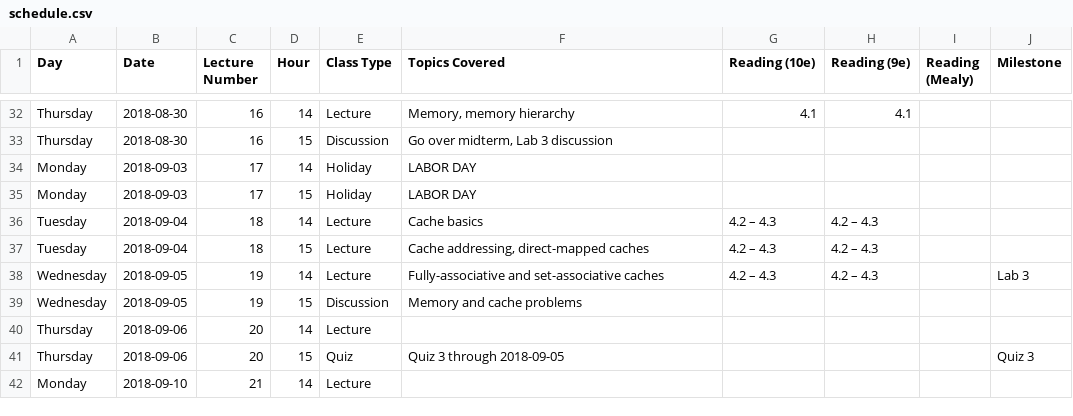
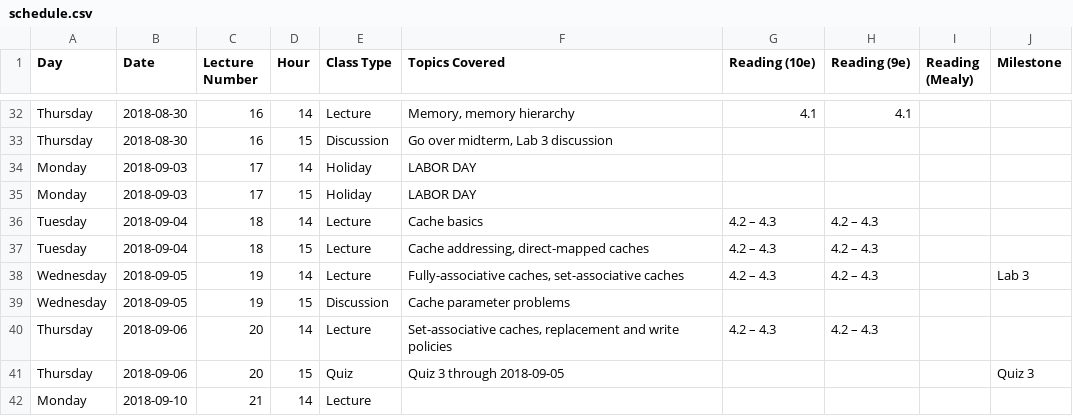
Before and after one commit to jlperona-teaching/ecs154a-ssii18, a CSV file: syllabus/schedule.csv, drawn as a sheet; only a part is shown, gaps mark what is left out.

Commit message:
Update schedule.csv
Minor changes to topics covered over the past and next few days

```diff
--- a/syllabus/schedule.csv
+++ b/syllabus/schedule.csv
@@ -37,5 +37,5 @@ Tuesday,2018-09-04,18,14,Lecture,Cache basics,4.2 – 4.3,4.2 – 4.3,,
 Tuesday,2018-09-04,18,15,Lecture,"Cache addressing, direct-mapped caches",4.2 – 4.3,4.2 – 4.3,,
-Wednesday,2018-09-05,19,14,Lecture,Fully-associative and set-associative caches,4.2 – 4.3,4.2 – 4.3,,Lab 3
-Wednesday,2018-09-05,19,15,Discussion,Memory and cache problems,,,,
-Thursday,2018-09-06,20,14,Lecture,,,,,
+Wednesday,2018-09-05,19,14,Lecture,"Fully-associative caches, set-associative caches",4.2 – 4.3,4.2 – 4.3,,Lab 3
+Wednesday,2018-09-05,19,15,Discussion,Cache parameter problems,,,,
+Thursday,2018-09-06,20,14,Lecture,"Set-associative caches, replacement and write policies",4.2 – 4.3,4.2 – 4.3,,
 Thursday,2018-09-06,20,15,Quiz,Quiz 3 through 2018-09-05,,,,Quiz 3
```
